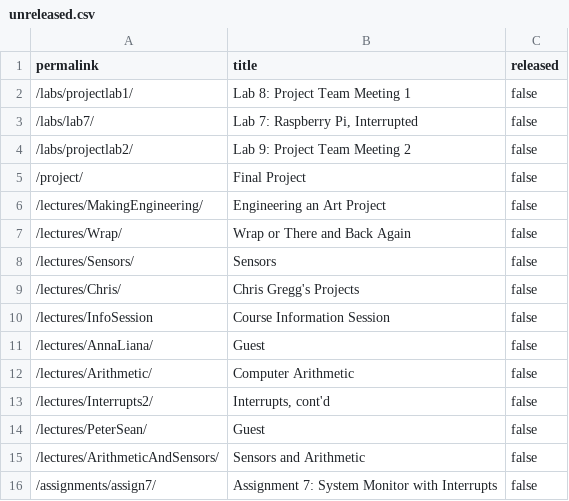
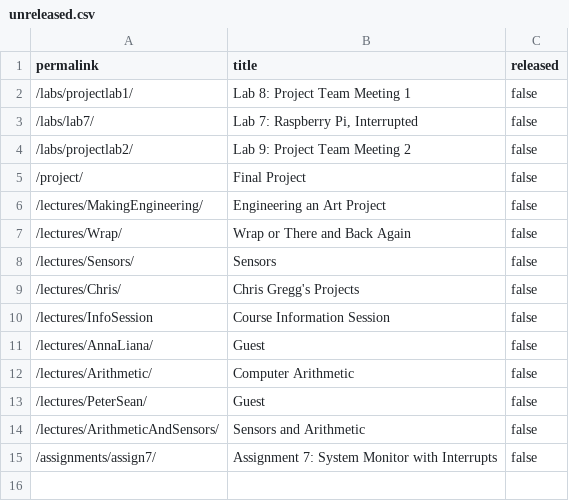
Before and after one commit to stevenstmai/cs107e.github.io, a CSV file: _data/unreleased.csv, drawn as a sheet; the diff names each change by its address in the sheet, - before the commit and + after, or states it on an @@ line.

Commit message:
Interrupts 2! commit aab682c823c96de219c7b0bd95c8c19aee78e64a Author: Philip Levis <pal@cs.stanford.edu> Date:   Sun Nov 7 08:12:31 2021 -0800
    Interrupts 2!

```diff
--- a/_data/unreleased.csv
+++ b/_data/unreleased.csv
-row 13: /lectures/Interrupts2/ | Interrupts, cont'd | false
```
Also changed, not shown: 10 other files.
